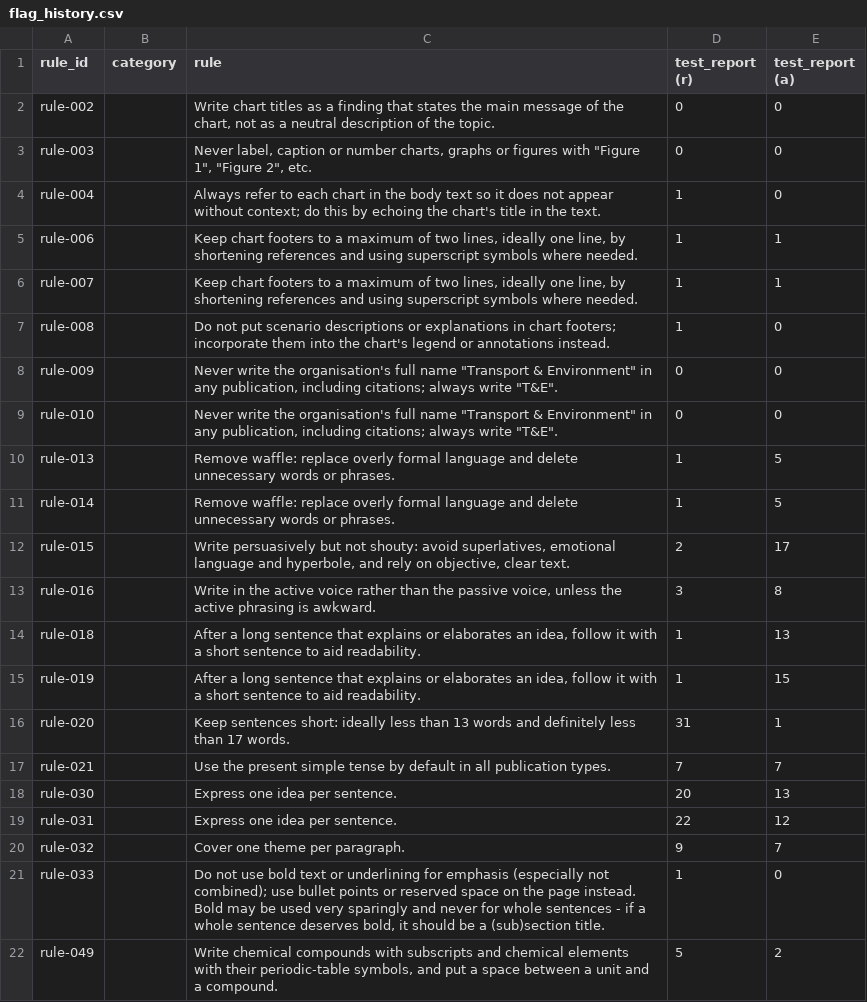
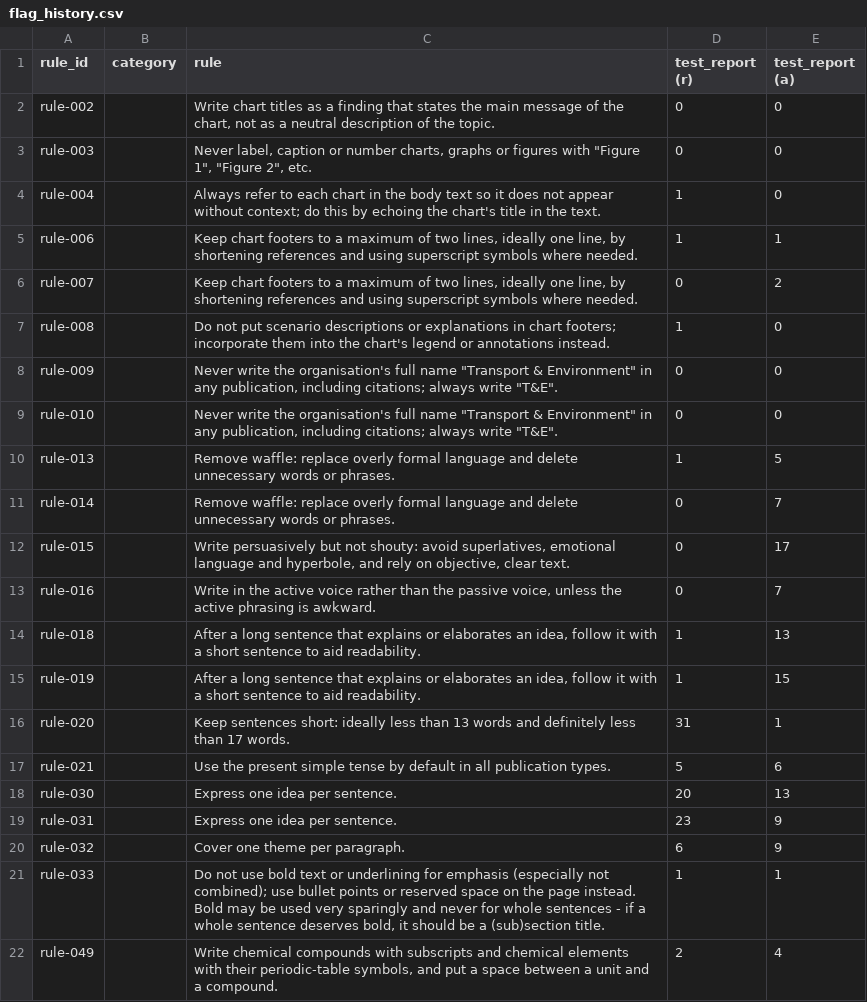
Before and after one commit to laurencepeplow2/report_checker, a CSV file: flag_history.csv, drawn as a sheet.

```diff
--- a/flag_history.csv
+++ b/flag_history.csv
@@ -5,3 +5,3 @@ rule-004,,Always refer to each chart in the body text so it does not appear with
 rule-006,,"Keep chart footers to a maximum of two lines, ideally one line, by shortening references and using superscript symbols where needed.",1,1
-rule-007,,"Keep chart footers to a maximum of two lines, ideally one line, by shortening references and using superscript symbols where needed.",1,1
+rule-007,,"Keep chart footers to a maximum of two lines, ideally one line, by shortening references and using superscript symbols where needed.",0,2
 rule-008,,Do not put scenario descriptions or explanations in chart footers; incorporate them into the chart's legend or annotations instead.,1,0
@@ -10,5 +10,5 @@ rule-010,,"Never write the organisation's full name ""Transport & Environment""
 rule-013,,Remove waffle: replace overly formal language and delete unnecessary words or phrases.,1,5
-rule-014,,Remove waffle: replace overly formal language and delete unnecessary words or phrases.,1,5
-rule-015,,"Write persuasively but not shouty: avoid superlatives, emotional language and hyperbole, and rely on objective, clear text.",2,17
-rule-016,,"Write in the active voice rather than the passive voice, unless the active phrasing is awkward.",3,8
+rule-014,,Remove waffle: replace overly formal language and delete unnecessary words or phrases.,0,7
+rule-015,,"Write persuasively but not shouty: avoid superlatives, emotional language and hyperbole, and rely on objective, clear text.",0,17
+rule-016,,"Write in the active voice rather than the passive voice, unless the active phrasing is awkward.",0,7
 rule-018,,"After a long sentence that explains or elaborates an idea, follow it with a short sentence to aid readability.",1,13
@@ -16,7 +16,7 @@ rule-019,,"After a long sentence that explains or elaborates an idea, follow it
 rule-020,,Keep sentences short: ideally less than 13 words and definitely less than 17 words.,31,1
-rule-021,,Use the present simple tense by default in all publication types.,7,7
+rule-021,,Use the present simple tense by default in all publication types.,5,6
 rule-030,,Express one idea per sentence.,20,13
-rule-031,,Express one idea per sentence.,22,12
-rule-032,,Cover one theme per paragraph.,9,7
-rule-033,,"Do not use bold text or underlining for emphasis (especially not combined); use bullet points or reserved space on the page instead. Bold may be used very sparingly and never for whole sentences - if a whole sentence deserves bold, it should be a (sub)section title.",1,0
-rule-049,,"Write chemical compounds with subscripts and chemical elements with their periodic-table symbols, and put a space between a unit and a compound.",5,2
+rule-031,,Express one idea per sentence.,23,9
+rule-032,,Cover one theme per paragraph.,6,9
+rule-033,,"Do not use bold text or underlining for emphasis (especially not combined); use bullet points or reserved space on the page instead. Bold may be used very sparingly and never for whole sentences - if a whole sentence deserves bold, it should be a (sub)section title.",1,1
+rule-049,,"Write chemical compounds with subscripts and chemical elements with their periodic-table symbols, and put a space between a unit and a compound.",2,4
```
Also changed, not shown: word_exclusions.csv, 13 other files.
